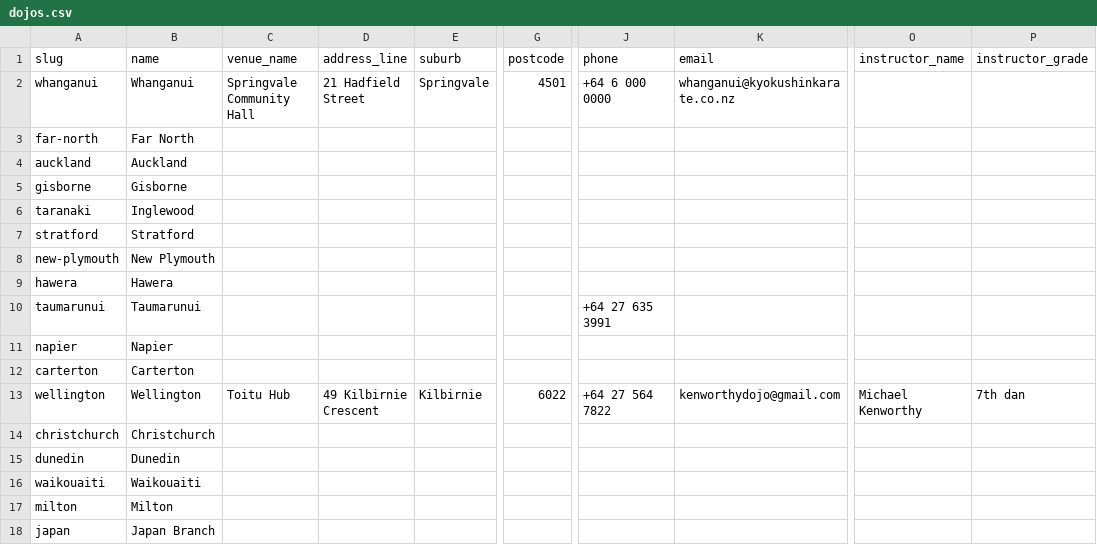
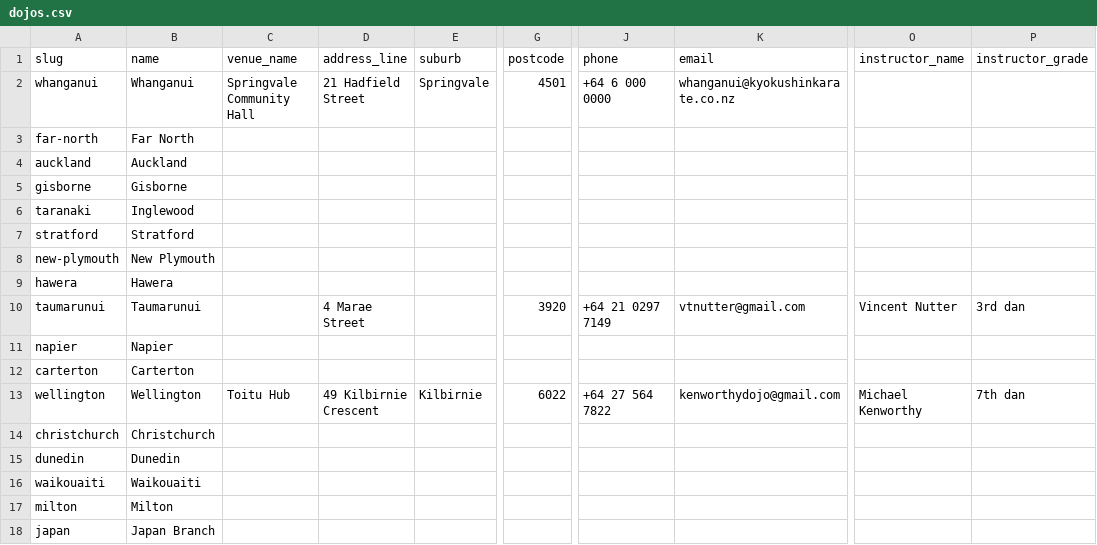
Before and after one commit to RichardSBenson/ClubHub, a CSV file: import/dojos.csv, drawn as a sheet; only a part is shown, gaps mark what is left out; the diff names each change by its address in the sheet, - before the commit and + after, or states it on an @@ line.

```diff
--- a/import/dojos.csv
+++ b/import/dojos.csv
-D10 (address_line): (empty)
+D10 (address_line): 4 Marae Street
-G10 (postcode): (empty)
+G10 (postcode): 3920
-J10 (phone): +64 27 635 3991
+J10 (phone): +64 21 0297 7149
-K10 (email): (empty)
+K10 (email): vtnutter@gmail.com
-O10 (instructor_name): (empty)
+O10 (instructor_name): Vincent Nutter
-P10 (instructor_grade): (empty)
+P10 (instructor_grade): 3rd dan
```
Also changed, not shown: import/sessions.csv.
